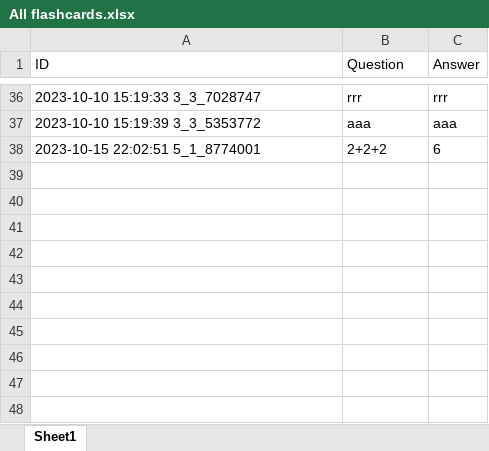
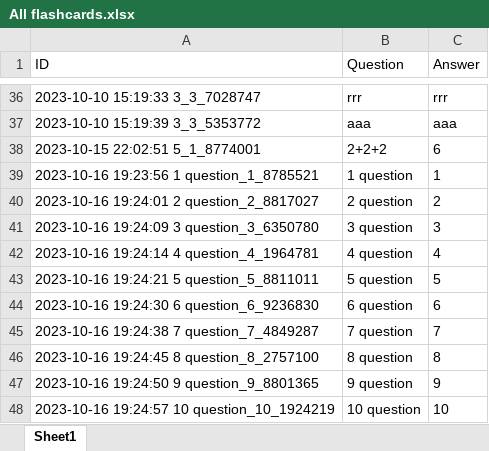
Before and after one commit to Mantas-Zilinskas/PS-2, an Excel workbook: WebAplicationTestMVCSOL/WebAplicationTestMVC/Data/All flashcards.xlsx, sheet Sheet1, drawn as a sheet; only a part is shown, gaps mark what is left out; values as stored, in another font and other column widths than the file's, no borders; the diff names each change by its address in the sheet, - before the commit and + after, or states it on an @@ line.

```diff
--- a/WebAplicationTestMVCSOL/WebAplicationTestMVC/Data/All flashcards.xlsx (sheet Sheet1)
+++ b/WebAplicationTestMVCSOL/WebAplicationTestMVC/Data/All flashcards.xlsx (sheet Sheet1)
+row 39: 2023-10-16 19:23:56 1 question_1_8785521 | 1 question | 1
+row 40: 2023-10-16 19:24:01 2 question_2_8817027 | 2 question | 2
+row 41: 2023-10-16 19:24:09 3 question_3_6350780 | 3 question | 3
+row 42: 2023-10-16 19:24:14 4 question_4_1964781 | 4 question | 4
+row 43: 2023-10-16 19:24:21 5 question_5_8811011 | 5 question | 5
+row 44: 2023-10-16 19:24:30 6 question_6_9236830 | 6 question | 6
+row 45: 2023-10-16 19:24:38 7 question_7_4849287 | 7 question | 7
+row 46: 2023-10-16 19:24:45 8 question_8_2757100 | 8 question | 8
+row 47: 2023-10-16 19:24:50 9 question_9_8801365 | 9 question | 9
+row 48: 2023-10-16 19:24:57 10 question_10_1924219 | 10 question | 10
```
Also changed, not shown: WebAplicationTestMVCSOL/WebAplicationTestMVC/Data/Math.xlsx, 11 other files.
